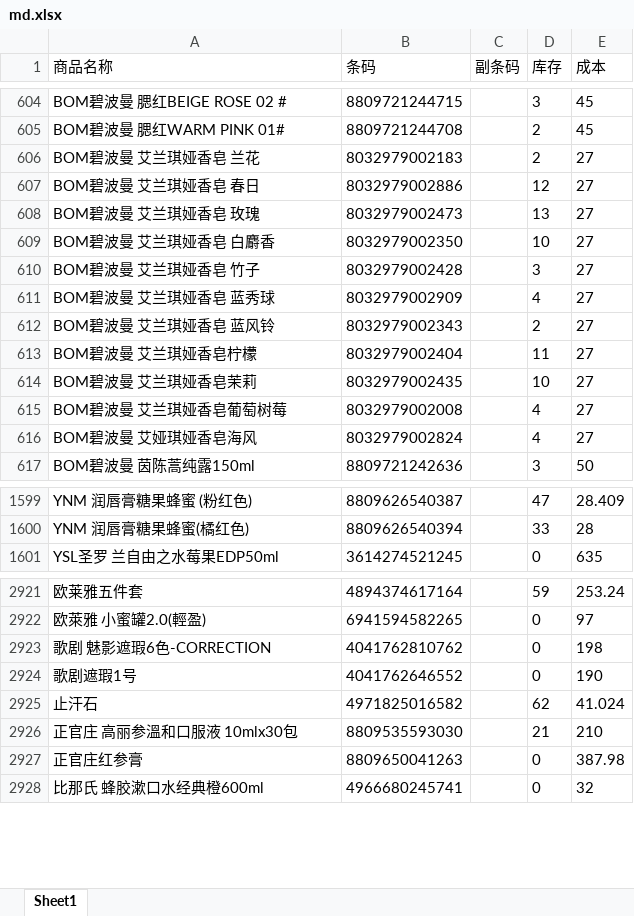
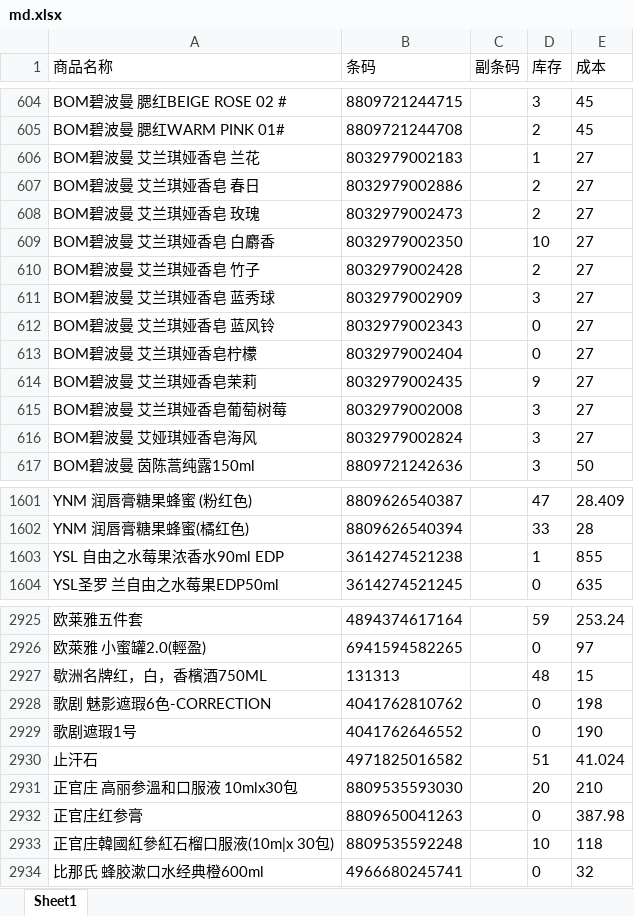
Before and after one commit to xiaoleo2694-ai/excel, an Excel workbook: md.xlsx, sheet Sheet1, drawn as a sheet; only a part is shown, gaps mark what is left out; values as stored, in another font and other column widths than the file's, no borders; addresses are those after the commit; the diff covers the shown part only; the diff names each change by its address in the sheet, - before the commit and + after, or states it on an @@ line.

```diff
--- a/md.xlsx (sheet Sheet1)
+++ b/md.xlsx (sheet Sheet1)
-D606 (库存): 2
+D606 (库存): 1
-D607 (库存): 12
+D607 (库存): 2
-D608 (库存): 13
+D608 (库存): 2
-D610 (库存): 3
+D610 (库存): 2
-D611 (库存): 4
+D611 (库存): 3
-D612 (库存): 2
+D612 (库存): 0
-D613 (库存): 11
+D613 (库存): 0
-D614 (库存): 10
+D614 (库存): 9
-D615:D616 (库存): 4
+D615:D616 (库存): 3
+row 1603: YSL 自由之水莓果浓香水90ml EDP | 3614274521238 |  | 1 | 855
+row 2927: 歇洲名牌红，白，香檳酒750ML | 131313 |  | 48 | 15
-D2930 (库存): 62
+D2930 (库存): 51
-D2931 (库存): 21
+D2931 (库存): 20
+row 2933: 正官庄韓國紅參紅石榴口服液(10m|x 30包) | 8809535592248 |  | 10 | 118
```
Also changed, not shown: 6 added rows, 1 removed row, 8 moved rows and 542 edited cells elsewhere in this sheet, hk.xlsx, jd.xlsx.
